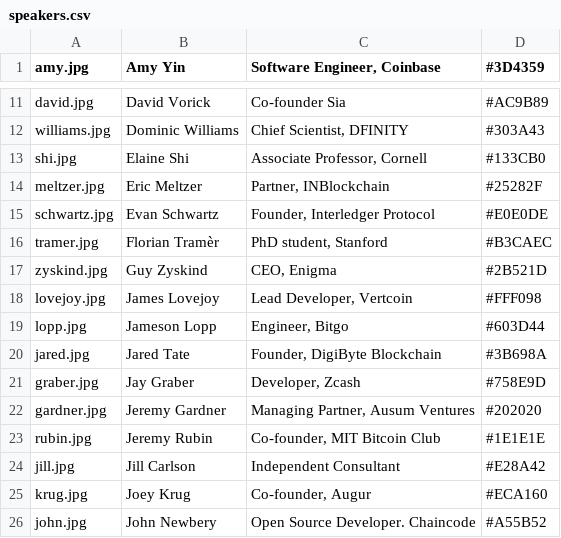
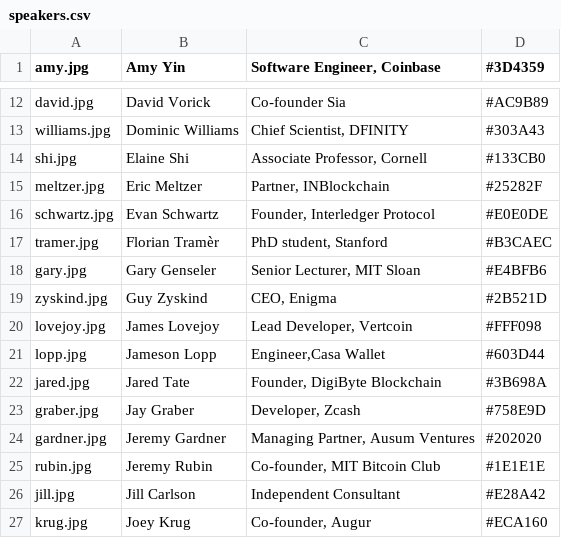
Before and after one commit to mitbtcclub/mitbtcexpo, a CSV file: source/speakers.csv, drawn as a sheet; only a part is shown, gaps mark what is left out; the shorter side is filled out with more unchanged rows; the diff covers the shown part only.

```diff
--- a/source/speakers.csv
+++ b/source/speakers.csv
@@ -16,5 +17,6 @@ schwartz.jpg|Evan Schwartz|Founder, Interledger Protocol|#E0E0DE
 tramer.jpg|Florian Tramèr|PhD student, Stanford|#B3CAEC
+gary.jpg|Gary Genseler|Senior Lecturer, MIT Sloan|#E4BFB6
 zyskind.jpg|Guy Zyskind|CEO, Enigma|#2B521D
 lovejoy.jpg|James Lovejoy|Lead Developer, Vertcoin|#FFF098
-lopp.jpg|Jameson Lopp|Engineer, Bitgo|#603D44
+lopp.jpg|Jameson Lopp|Engineer,Casa Wallet|#603D44
 jared.jpg|Jared Tate|Founder, DigiByte Blockchain|#3B698A
```
Also changed, not shown: 13 added rows and 2 edited cells elsewhere in this file, 11 other files.
